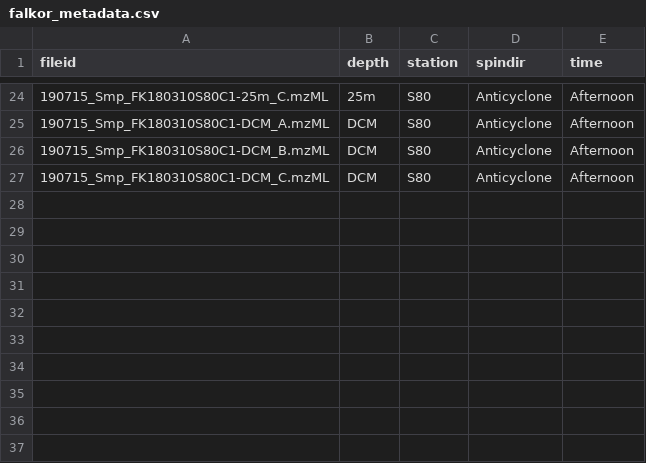
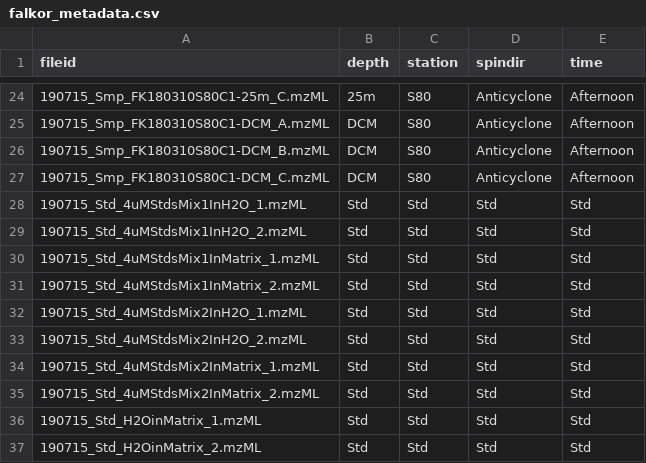
Before and after one commit to wkumler/mavenMimic, a CSV file: Data/falkor_metadata.csv, drawn as a sheet; only a part is shown, gaps mark what is left out.

```diff
--- a/Data/falkor_metadata.csv
+++ b/Data/falkor_metadata.csv
@@ -27 +27,11 @@
 "190715_Smp_FK180310S80C1-DCM_C.mzML","DCM","S80","Anticyclone","Afternoon"
+"190715_Std_4uMStdsMix1InH2O_1.mzML","Std","Std","Std","Std"
+"190715_Std_4uMStdsMix1InH2O_2.mzML","Std","Std","Std","Std"
+"190715_Std_4uMStdsMix1InMatrix_1.mzML","Std","Std","Std","Std"
+"190715_Std_4uMStdsMix1InMatrix_2.mzML","Std","Std","Std","Std"
+"190715_Std_4uMStdsMix2InH2O_1.mzML","Std","Std","Std","Std"
+"190715_Std_4uMStdsMix2InH2O_2.mzML","Std","Std","Std","Std"
+"190715_Std_4uMStdsMix2InMatrix_1.mzML","Std","Std","Std","Std"
+"190715_Std_4uMStdsMix2InMatrix_2.mzML","Std","Std","Std","Std"
+"190715_Std_H2OinMatrix_1.mzML","Std","Std","Std","Std"
+"190715_Std_H2OinMatrix_2.mzML","Std","Std","Std","Std"
```
Also changed, not shown: 2 other files.
